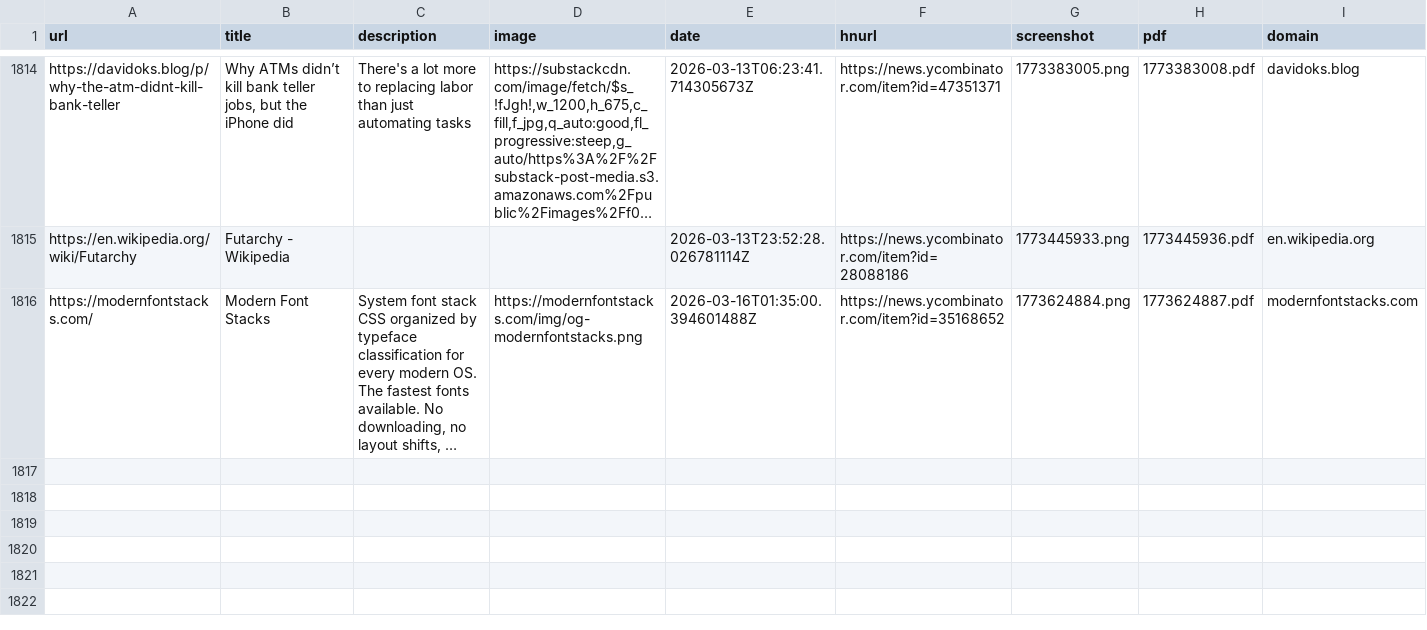
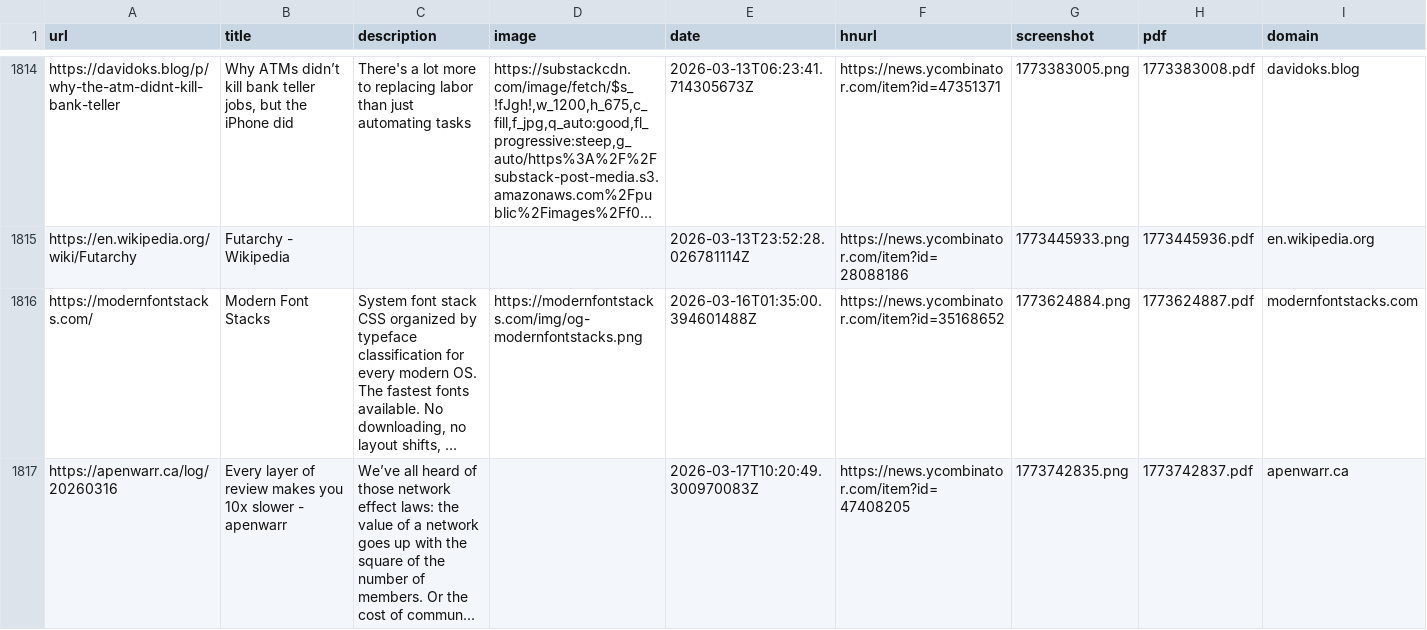
Before and after one commit to jamesmstone/readingList, a CSV file: readingList.csv, drawn as a sheet; only a part is shown, gaps mark what is left out; long unchanged cells end in …; the diff names each change by its address in the sheet, - before the commit and + after, or states it on an @@ line.

Commit message:
Automated reading list update on Tue Mar 17 10:20:49 UTC 2026

```diff
--- a/readingList.csv
+++ b/readingList.csv
+row 1817: https://apenwarr.ca/log/20260316 | Every layer of review makes you 10x slower - apenwarr | We’ve all heard of those network effect laws: the value of a network goes up with the square of the number of members. Or the cost of commun... |  | 2026-03-17T10:20:49.300970083Z | https://news.ycombinator.com/item?id=47408205 | 1773742835.png | 1773742837.pdf | apenwarr.ca
```
Also changed, not shown: 2 other files.
